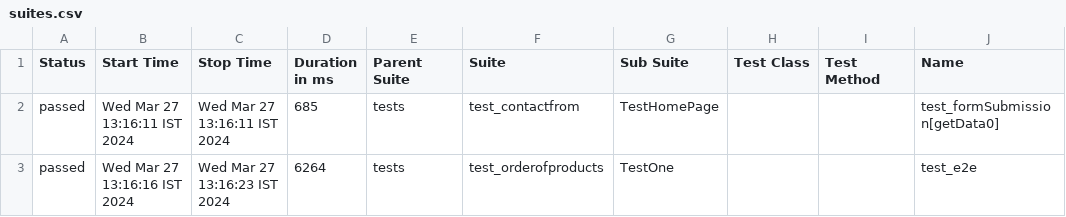
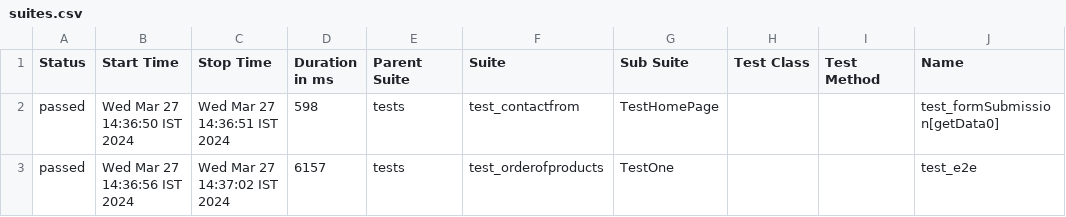
Before and after one commit to shivatesting/PythonFrameWork, a CSV file: allure-report/data/suites.csv, drawn as a sheet; only a part is shown; the diff names each change by its address in the sheet, - before the commit and + after, or states it on an @@ line.

Commit message:
update testcase name and add Allure report clean data code.

```diff
--- a/allure-report/data/suites.csv
+++ b/allure-report/data/suites.csv
-B2 (Start Time): Wed Mar 27 13:16:11 IST 2024
+B2 (Start Time): Wed Mar 27 14:36:50 IST 2024
-C2 (Stop Time): Wed Mar 27 13:16:11 IST 2024
+C2 (Stop Time): Wed Mar 27 14:36:51 IST 2024
-D2 (Duration in ms): 685
+D2 (Duration in ms): 598
-B3 (Start Time): Wed Mar 27 13:16:16 IST 2024
+B3 (Start Time): Wed Mar 27 14:36:56 IST 2024
-C3 (Stop Time): Wed Mar 27 13:16:23 IST 2024
+C3 (Stop Time): Wed Mar 27 14:37:02 IST 2024
-D3 (Duration in ms): 6264
+D3 (Duration in ms): 6157
```
Also changed, not shown: 44 other files.
